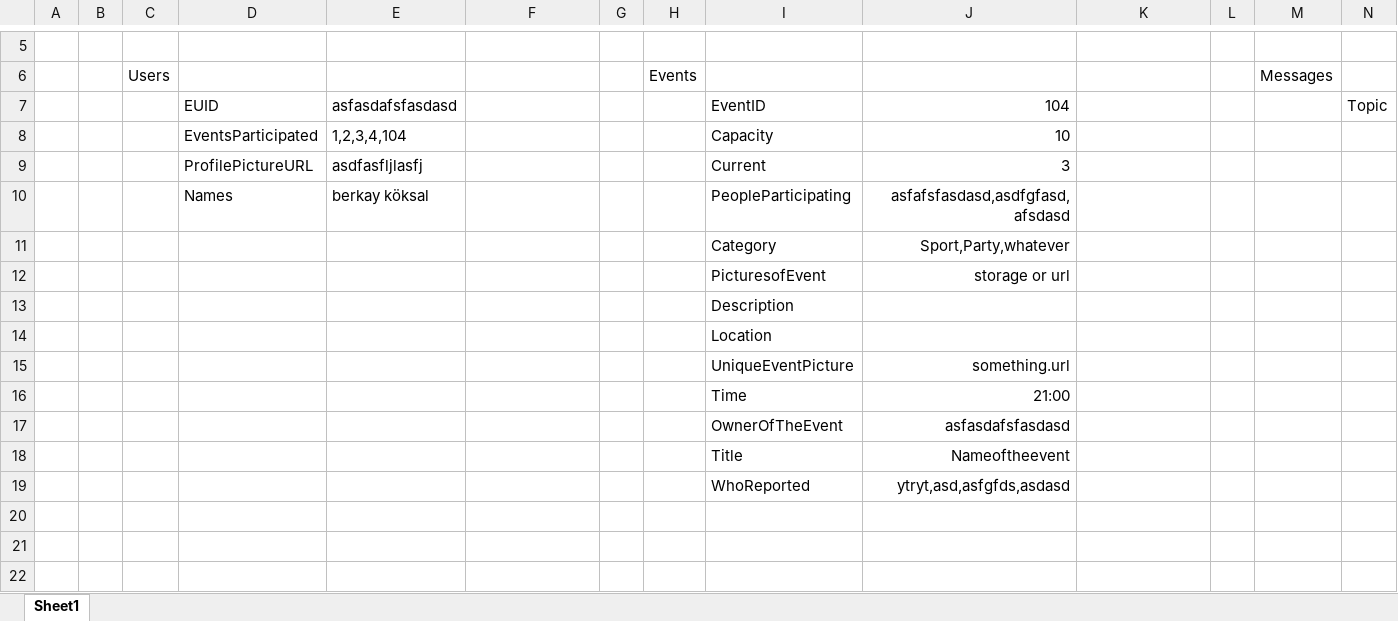
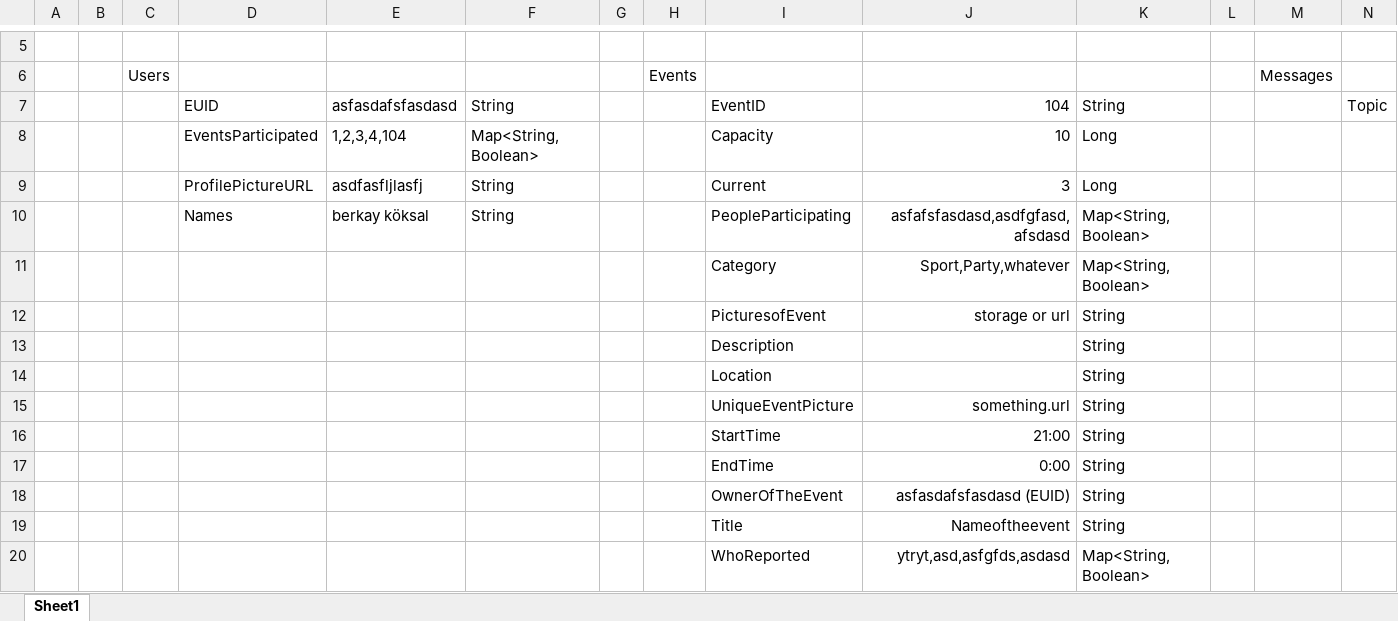
Before and after one commit to KuechA/mobEvent, an Excel workbook: DatabaseFields.xlsx, sheet Sheet1, drawn as a sheet; only a part is shown, gaps mark what is left out; values as stored, in another font and other column widths than the file's, no borders; removed rows and columns are numbered as before the commit, all else as after; rows hold the shown columns only; the diff names each change by its address in the sheet, - before the commit and + after, or states it on an @@ line.

Commit message:
New layout of Event datastructure in database, send events to database using a Java object instead of horrible child stuff

```diff
--- a/DatabaseFields.xlsx (sheet Sheet1)
+++ b/DatabaseFields.xlsx (sheet Sheet1)
-F7: (empty)
+F7: String
-K7: (empty)
+K7: String
-F8: (empty)
+F8: Map<String, Boolean>
-K8:K9: (empty)
+K8:K9: Long
-F9:F10: (empty)
+F9:F10: String
-K10:K11: (empty)
+K10:K11: Map<String, Boolean>
-K12:K15: (empty)
+K12:K15: String
-row 16:  |  |  |  |  |  |  |  | Time | 21:00
-row 17:  |  |  |  |  |  |  |  | OwnerOfTheEvent | asfasdafsfasdasd
+row 16:  |  |  |  |  |  |  |  | StartTime | 21:00 | String
+row 17:  |  |  |  |  |  |  |  | EndTime | 0:00 | String
+row 18:  |  |  |  |  |  |  |  | OwnerOfTheEvent | asfasdafsfasdasd (EUID) | String
-K19: (empty)
+K19: String
-K20: (empty)
+K20: Map<String, Boolean>
```
Also changed, not shown: 2 other files.
